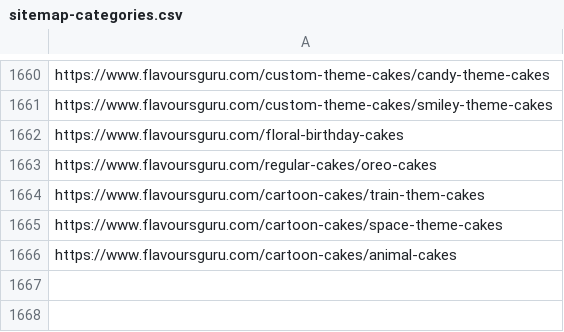
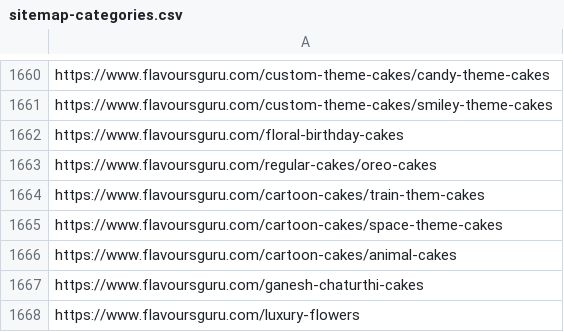
Before and after one commit to nancy-isearch/flavours_guru, a CSV file: system/data/sitemap-categories.csv, drawn as a sheet; only a part is shown, gaps mark what is left out; the diff names each change by its address in the sheet, - before the commit and + after, or states it on an @@ line.

```diff
--- a/system/data/sitemap-categories.csv
+++ b/system/data/sitemap-categories.csv
+row 1667: https://www.flavoursguru.com/ganesh-chaturthi-cakes
+row 1668: https://www.flavoursguru.com/luxury-flowers
```
Also changed, not shown: system/data/addons.csv, 6 other files.
